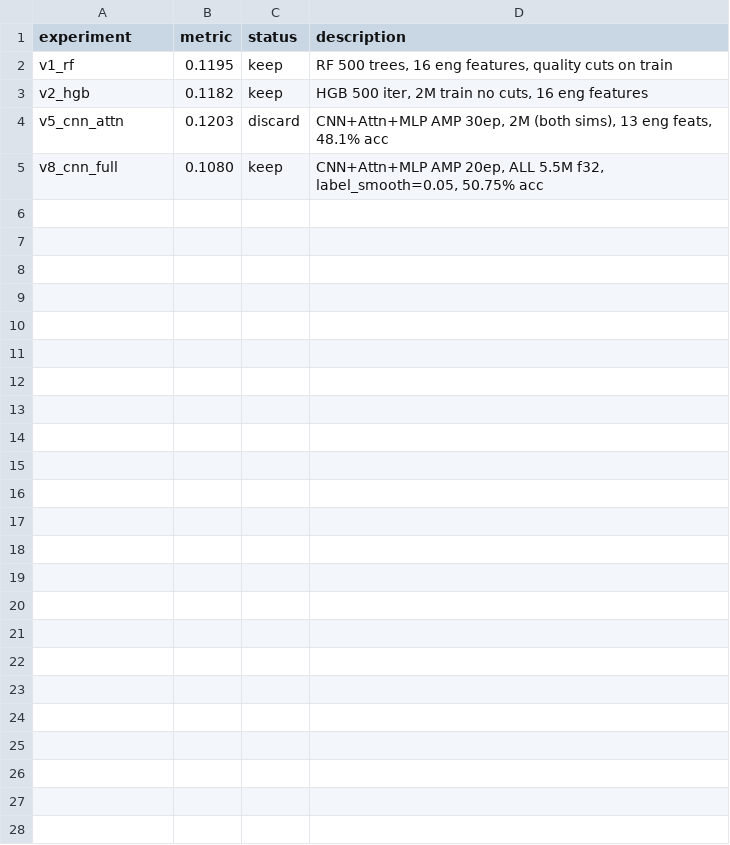
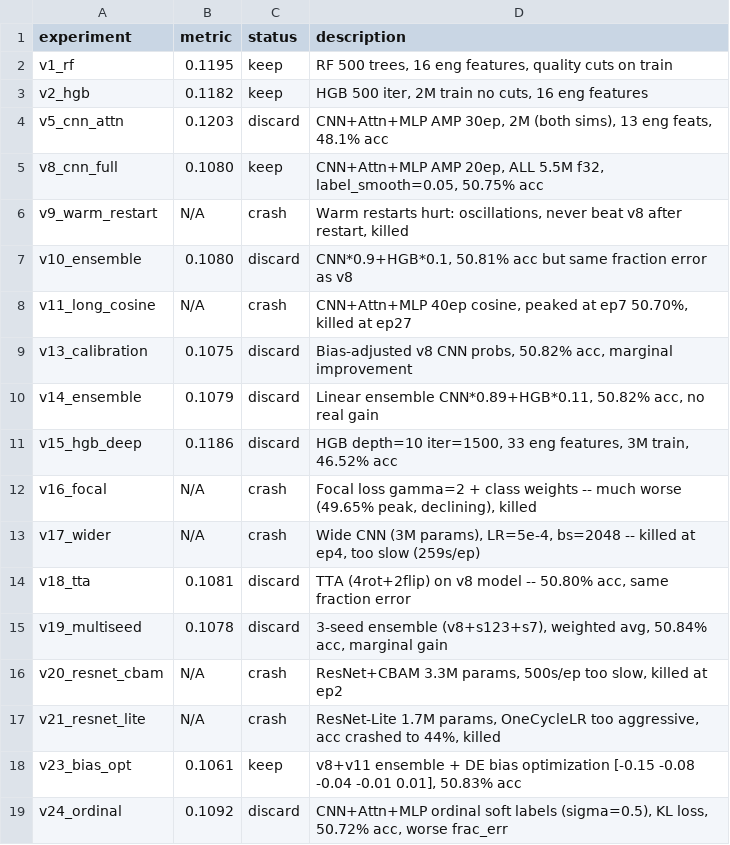
Before and after one commit to vvsotnikov/astro-bench, a TSV file: submissions/opus-mar8/results.tsv, drawn as a sheet; the diff names each change by its address in the sheet, - before the commit and + after, or states it on an @@ line.

```diff
--- a/submissions/opus-mar8/results.tsv
+++ b/submissions/opus-mar8/results.tsv
+row 6: v9_warm_restart | N/A | crash | Warm restarts hurt: oscillations, never beat v8 after restart, killed
+row 7: v10_ensemble | 0.1080 | discard | CNN*0.9+HGB*0.1, 50.81% acc but same fraction error as v8
+row 8: v11_long_cosine | N/A | crash | CNN+Attn+MLP 40ep cosine, peaked at ep7 50.70%, killed at ep27
+row 9: v13_calibration | 0.1075 | discard | Bias-adjusted v8 CNN probs, 50.82% acc, marginal improvement
+row 10: v14_ensemble | 0.1079 | discard | Linear ensemble CNN*0.89+HGB*0.11, 50.82% acc, no real gain
+row 11: v15_hgb_deep | 0.1186 | discard | HGB depth=10 iter=1500, 33 eng features, 3M train, 46.52% acc
+row 12: v16_focal | N/A | crash | Focal loss gamma=2 + class weights -- much worse (49.65% peak, declining), killed
+row 13: v17_wider | N/A | crash | Wide CNN (3M params), LR=5e-4, bs=2048 -- killed at ep4, too slow (259s/ep)
+row 14: v18_tta | 0.1081 | discard | TTA (4rot+2flip) on v8 model -- 50.80% acc, same fraction error
+row 15: v19_multiseed | 0.1078 | discard | 3-seed ensemble (v8+s123+s7), weighted avg, 50.84% acc, marginal gain
+row 16: v20_resnet_cbam | N/A | crash | ResNet+CBAM 3.3M params, 500s/ep too slow, killed at ep2
+row 17: v21_resnet_lite | N/A | crash | ResNet-Lite 1.7M params, OneCycleLR too aggressive, acc crashed to 44%, killed
+row 18: v23_bias_opt | 0.1061 | keep | v8+v11 ensemble + DE bias optimization [-0.15 -0.08 -0.04 -0.01 0.01], 50.83% acc
+row 19: v24_ordinal | 0.1092 | discard | CNN+Attn+MLP ordinal soft labels (sigma=0.5), KL loss, 50.72% acc, worse frac_err
```
Also changed, not shown: 7 other files.
